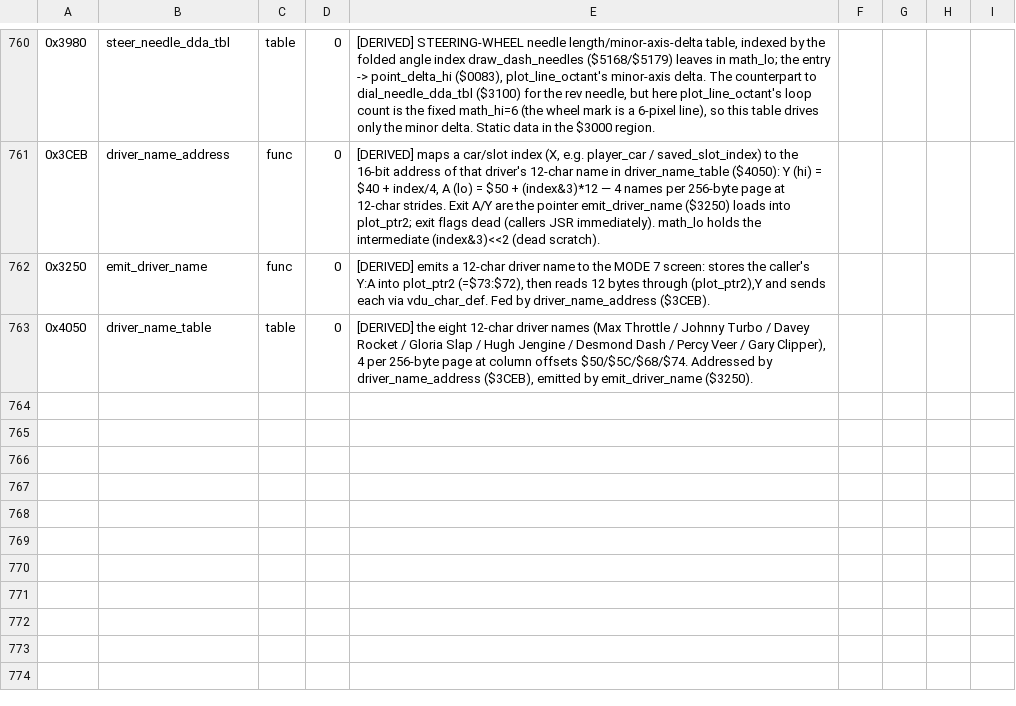
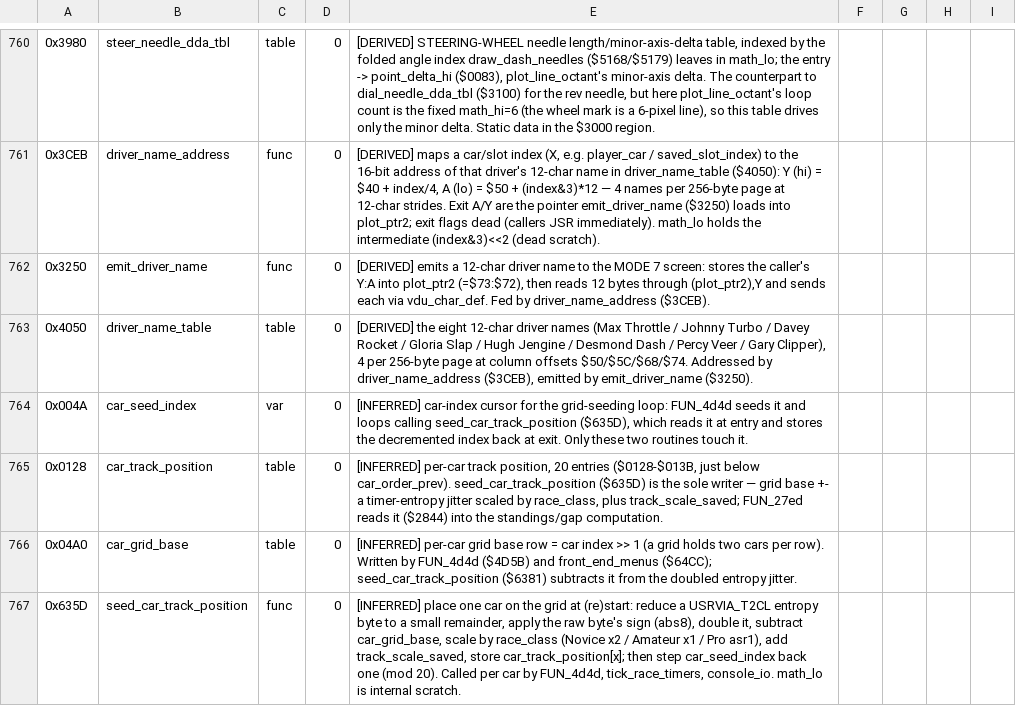
Before and after one commit to Vesuri/revs, a CSV file: disasm/symbols.csv, drawn as a sheet; only a part is shown, gaps mark what is left out; the diff names each change by its address in the sheet, - before the commit and + after, or states it on an @@ line.

Commit message:
🧹 Wide-value (B) #158: nativize seed_car_track_position ($635D)
The per-car grid-position seeder (was FUN_635d): read a USRVIA_T2CL entropy
byte, reduce its low 7 bits to a small remainder, apply the raw byte's sign
(abs8), double, subtract car_grid_base[x], scale by race_class, add
track_scale_saved, store car_track_position[x], step car_seed_index back one.

A math_lo ($74) reader-nativization: $74 becomes a C local; the twin still
writes its per-path 6502 exit value (byte-exact until the final relocation).
The PHP/PLP residue byte (pushed P from the LDA's N/Z + entry V/D/I/C) is
reproduced in the shim, since the oracle's JSRs are C calls that never touch
the emulated stack.  Exit ABI: X live (the decremented cursor the caller loops
on); A/flags dead.

⚠ The race_class scaling fork is DEY-N, not `>= 2`: the 6502 BPL ($638C) tests
(race_class - 1)'s bit 7, so race_class >= $81 takes the ASL (novice) arm, not
Pro.  In-game race_class is only 0/1/2, but the oracle honours the full byte
and validate randomises it — the naive `>= 2` was caught by the fixture.

4 named cells: seed_car_track_position ($635D), car_track_position ($0128),
car_grid_base ($04A0), car_seed_index ($4A) [INFERRED].

validate: 4000 cases 0 mismatch; 5 sabotages FAIL distinct (401/971/749/511/815);
full validate PASS; endian-lint clean; determinism ×3 PASS; Amiga clean build.

```diff
--- a/disasm/symbols.csv
+++ b/disasm/symbols.csv
+row 764: 0x004A | car_seed_index | var | 0 | [INFERRED] car-index cursor for the grid-seeding loop: FUN_4d4d seeds it and loops calling seed_car_track_position ($635D), which reads it at entry and stores the decremented index back at exit. Only these two routines touch it.
+row 765: 0x0128 | car_track_position | table | 0 | [INFERRED] per-car track position, 20 entries ($0128-$013B, just below car_order_prev). seed_car_track_position ($635D) is the sole writer — grid base +- a timer-entropy jitter scaled by race_class, plus track_scale_saved; FUN_27ed reads it ($2844) into the standings/gap computation.
+row 766: 0x04A0 | car_grid_base | table | 0 | [INFERRED] per-car grid base row = car index >> 1 (a grid holds two cars per row). Written by FUN_4d4d ($4D5B) and front_end_menus ($64CC); seed_car_track_position ($6381) subtracts it from the doubled entropy jitter.
+row 767: 0x635D | seed_car_track_position | func | 0 | [INFERRED] place one car on the grid at (re)start: reduce a USRVIA_T2CL entropy byte to a small remainder, apply the raw byte's sign (abs8), double it, subtract car_grid_base, scale by race_class (Novice x2 / Amateur x1 / Pro asr1), add track_scale_saved, store car_track_position[x]; then step car_seed_index back one (mod 20). Called per car by FUN_4d4d, tick_race_timers, console_io. math_lo is internal scratch.
```
Also changed, not shown: 5 other files.
